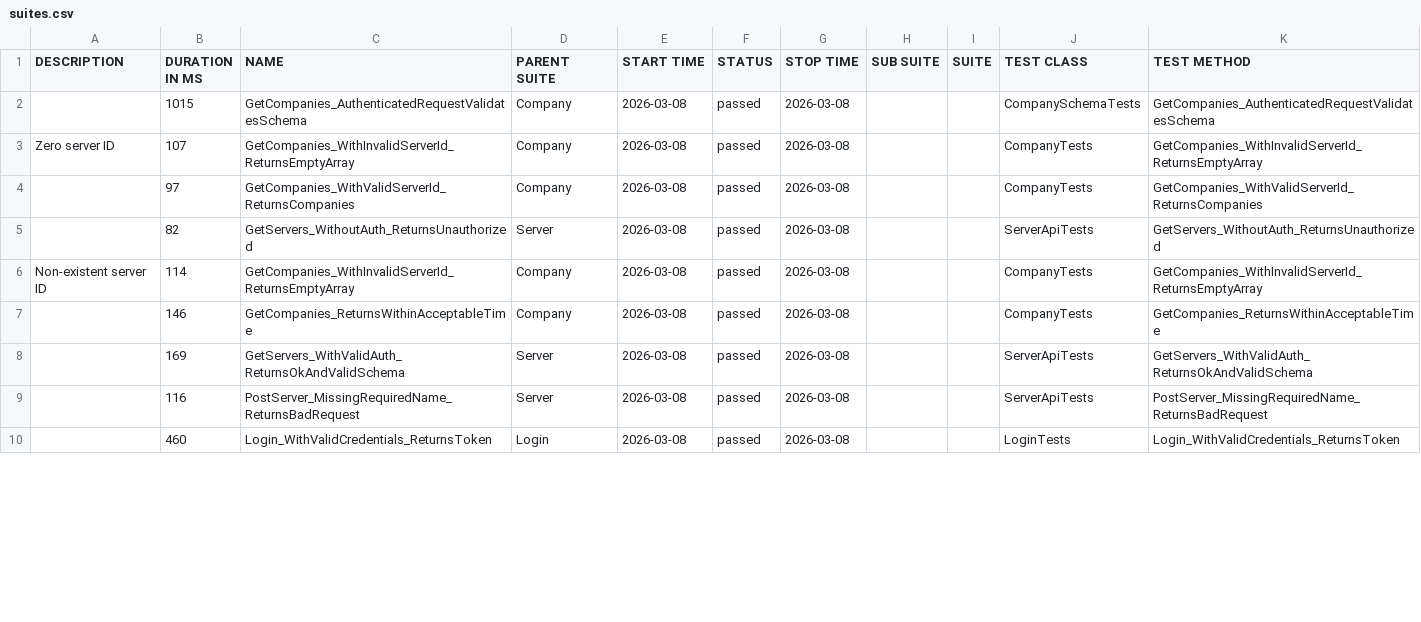
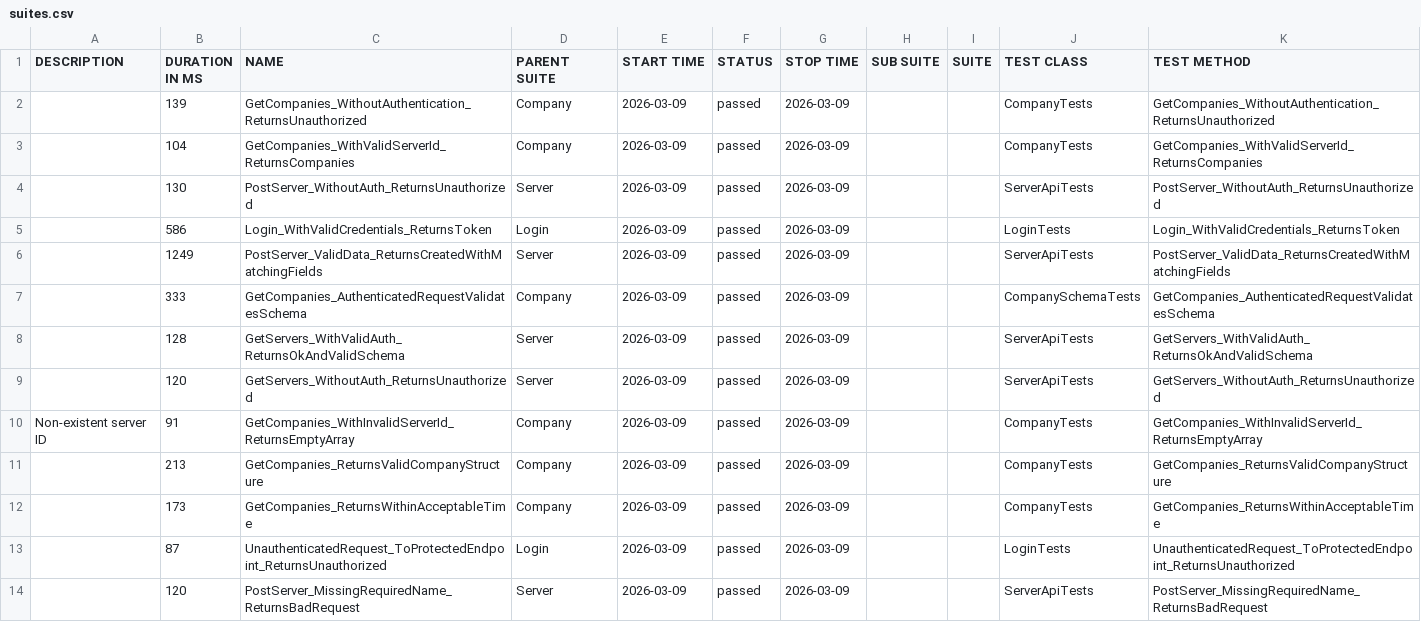
Before and after one commit to effiziente1/API_Testing, a CSV file: data/suites.csv, drawn as a sheet; only a part is shown; the diff covers the shown part only.

```diff
--- a/data/suites.csv
+++ b/data/suites.csv
@@ -1,12 +1,15 @@
 "DESCRIPTION","DURATION IN MS","NAME","PARENT SUITE","START TIME","STATUS","STOP TIME","SUB SUITE","SUITE","TEST CLASS","TEST METHOD"
-"","1015","GetCompanies_AuthenticatedRequestValidatesSchema","Company","2026-03-08","passed","2026-03-08","","","CompanySchemaTests","GetCompanies_AuthenticatedRequestValidatesSchema"
-"Zero server ID
-","107","GetCompanies_WithInvalidServerId_ReturnsEmptyArray","Company","2026-03-08","passed","2026-03-08","","","CompanyTests","GetCompanies_WithInvalidServerId_ReturnsEmptyArray"
-"","97","GetCompanies_WithValidServerId_ReturnsCompanies","Company","2026-03-08","passed","2026-03-08","","","CompanyTests","GetCompanies_WithValidServerId_ReturnsCompanies"
-"","82","GetServers_WithoutAuth_ReturnsUnauthorized","Server","2026-03-08","passed","2026-03-08","","","ServerApiTests","GetServers_WithoutAuth_ReturnsUnauthorized"
-"Non-existent server ID
-","114","GetCompanies_WithInvalidServerId_ReturnsEmptyArray","Company","2026-03-08","passed","2026-03-08","","","CompanyTests","GetCompanies_WithInvalidServerId_ReturnsEmptyArray"
-"","146","GetCompanies_ReturnsWithinAcceptableTime","Company","2026-03-08","passed","2026-03-08","","","CompanyTests","GetCompanies_ReturnsWithinAcceptableTime"
-"","169","GetServers_WithValidAuth_ReturnsOkAndValidSchema","Server","2026-03-08","passed","2026-03-08","","","ServerApiTests","GetServers_WithValidAuth_ReturnsOkAndValidSchema"
-"","116","PostServer_MissingRequiredName_ReturnsBadRequest","Server","2026-03-08","passed","2026-03-08","","","ServerApiTests","PostServer_MissingRequiredName_ReturnsBadRequest"
-"","460","Login_WithValidCredentials_ReturnsToken","Login","2026-03-08","passed","2026-03-08","","","LoginTests","Login_WithValidCredentials_ReturnsToken"
+"","139","GetCompanies_WithoutAuthentication_ReturnsUnauthorized","Company","2026-03-09","passed","2026-03-09","","","CompanyTests","GetCompanies_WithoutAuthentication_ReturnsUnauthorized"
+"","104","GetCompanies_WithValidServerId_ReturnsCompanies","Company","2026-03-09","passed","2026-03-09","","","CompanyTests","GetCompanies_WithValidServerId_ReturnsCompanies"
+"","130","PostServer_WithoutAuth_ReturnsUnauthorized","Server","2026-03-09","passed","2026-03-09","","","ServerApiTests","PostServer_WithoutAuth_ReturnsUnauthorized"
+"","586","Login_WithValidCredentials_ReturnsToken","Login","2026-03-09","passed","2026-03-09","","","LoginTests","Login_WithValidCredentials_ReturnsToken"
+"","1249","PostServer_ValidData_ReturnsCreatedWithMatchingFields","Server","2026-03-09","passed","2026-03-09","","","ServerApiTests","PostServer_ValidData_ReturnsCreatedWithMatchingFields"
+"","333","GetCompanies_AuthenticatedRequestValidatesSchema","Company","2026-03-09","passed","2026-03-09","","","CompanySchemaTests","GetCompanies_AuthenticatedRequestValidatesSchema"
+"","128","GetServers_WithValidAuth_ReturnsOkAndValidSchema","Server","2026-03-09","passed","2026-03-09","","","ServerApiTests","GetServers_WithValidAuth_ReturnsOkAndValidSchema"
+"","120","GetServers_WithoutAuth_ReturnsUnauthorized","Server","2026-03-09","passed","2026-03-09","","","ServerApiTests","GetServers_WithoutAuth_ReturnsUnauthorized"
+"Non-existent server ID
+","91","GetCompanies_WithInvalidServerId_ReturnsEmptyArray","Company","2026-03-09","passed","2026-03-09","","","CompanyTests","GetCompanies_WithInvalidServerId_ReturnsEmptyArray"
+"","213","GetCompanies_ReturnsValidCompanyStructure","Company","2026-03-09","passed","2026-03-09","","","CompanyTests","GetCompanies_ReturnsValidCompanyStructure"
+"","173","GetCompanies_ReturnsWithinAcceptableTime","Company","2026-03-09","passed","2026-03-09","","","CompanyTests","GetCompanies_ReturnsWithinAcceptableTime"
+"","87","UnauthenticatedRequest_ToProtectedEndpoint_ReturnsUnauthorized","Login","2026-03-09","passed","2026-03-09","","","LoginTests","UnauthenticatedRequest_ToProtectedEndpoint_ReturnsUnauthorized"
+"","120","PostServer_MissingRequiredName_ReturnsBadRequest","Server","2026-03-09","passed","2026-03-09","","","ServerApiTests","PostServer_MissingRequiredName_ReturnsBadRequest"
```
Also changed, not shown: 4 removed rows and 9 edited cells elsewhere in this file, 31 other files.
